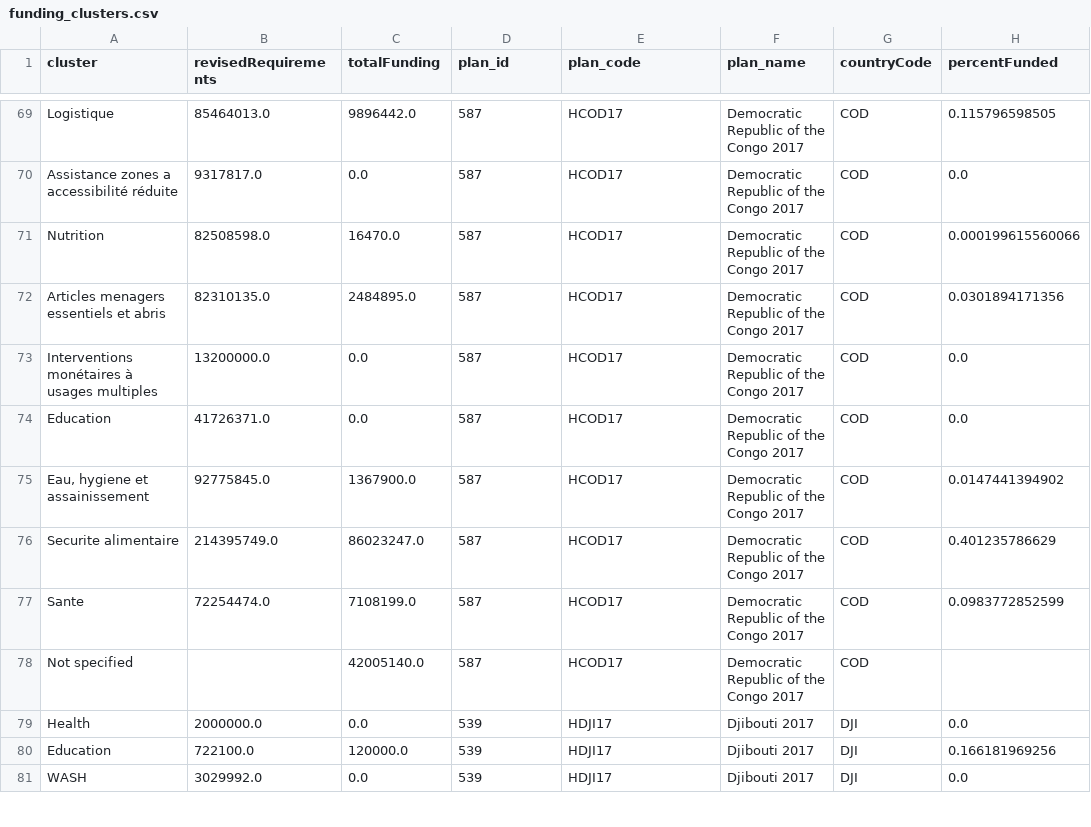
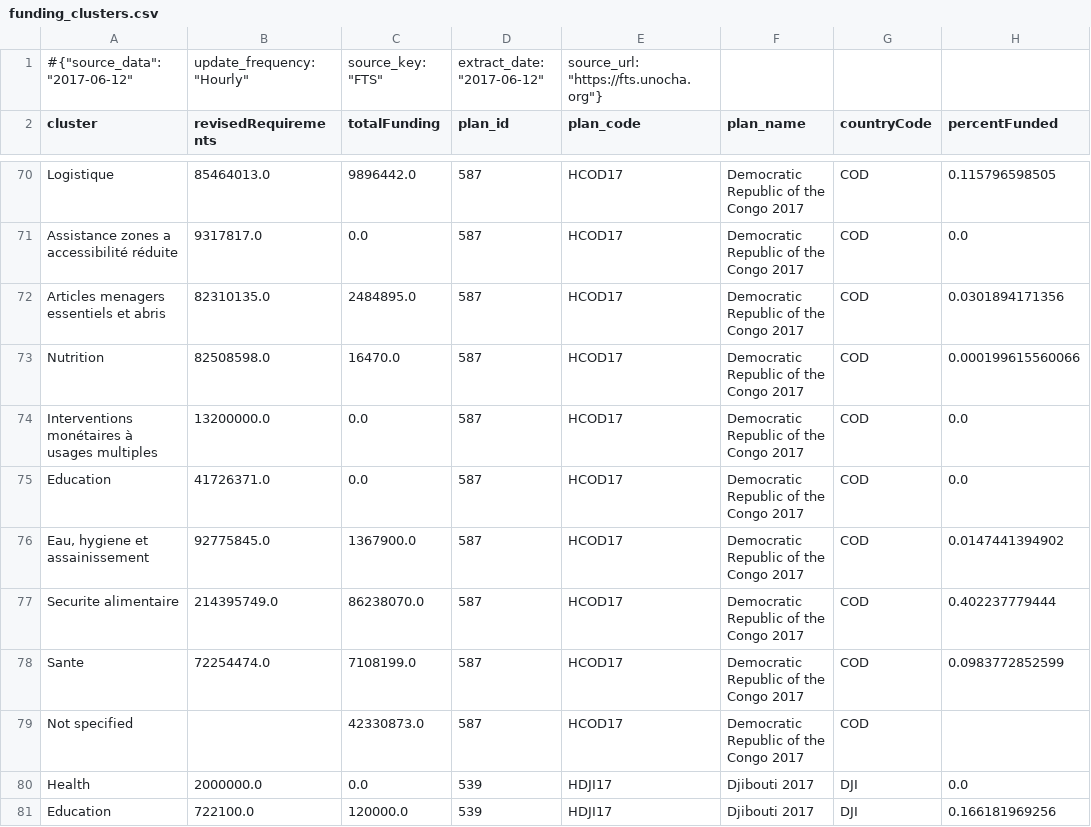
Before and after one commit to ONEcampaign/humanitarian-data-service, a CSV file: resources/data/derived/example/funding_clusters.csv, drawn as a sheet; only a part is shown, gaps mark what is left out; the shorter side is filled out with more unchanged rows; the diff covers the shown part only.

```diff
--- a/resources/data/derived/example/funding_clusters.csv
+++ b/resources/data/derived/example/funding_clusters.csv
@@ -1 +1,2 @@
+#{"source_data": "2017-06-12", "update_frequency": "Hourly", "source_key": "FTS", "extract_date": "2017-06-12", "source_url": "https://fts.unocha.org"}
 cluster,revisedRequirements,totalFunding,plan_id,plan_code,plan_name,countryCode,percentFunded
@@ -70,4 +71,4 @@ Logistique,85464013.0,9896442.0,587,HCOD17,Democratic Republic of the Congo 2017
 Assistance zones a accessibilité réduite,9317817.0,0.0,587,HCOD17,Democratic Republic of the Congo 2017,COD,0.0
+Articles menagers essentiels et abris,82310135.0,2484895.0,587,HCOD17,Democratic Republic of the Congo 2017,COD,0.0301894171356
 Nutrition,82508598.0,16470.0,587,HCOD17,Democratic Republic of the Congo 2017,COD,0.000199615560066
-Articles menagers essentiels et abris,82310135.0,2484895.0,587,HCOD17,Democratic Republic of the Congo 2017,COD,0.0301894171356
 Interventions monétaires à usages multiples,13200000.0,0.0,587,HCOD17,Democratic Republic of the Congo 2017,COD,0.0
@@ -75,5 +76,5 @@ Education,41726371.0,0.0,587,HCOD17,Democratic Republic of the Congo 2017,COD,0.
 "Eau, hygiene et assainissement",92775845.0,1367900.0,587,HCOD17,Democratic Republic of the Congo 2017,COD,0.0147441394902
-Securite alimentaire,214395749.0,86023247.0,587,HCOD17,Democratic Republic of the Congo 2017,COD,0.401235786629
+Securite alimentaire,214395749.0,86238070.0,587,HCOD17,Democratic Republic of the Congo 2017,COD,0.402237779444
 Sante,72254474.0,7108199.0,587,HCOD17,Democratic Republic of the Congo 2017,COD,0.0983772852599
-Not specified,,42005140.0,587,HCOD17,Democratic Republic of the Congo 2017,COD,
+Not specified,,42330873.0,587,HCOD17,Democratic Republic of the Congo 2017,COD,
 Health,2000000.0,0.0,539,HDJI17,Djibouti 2017,DJI,0.0
```
Also changed, not shown: 1 added row, 7 moved rows and 49 edited cells elsewhere in this file, resources/data/derived/example/funding_dest_countries.csv, resources/data/derived/example/funding_donors_appeal.csv, 5 other files.
